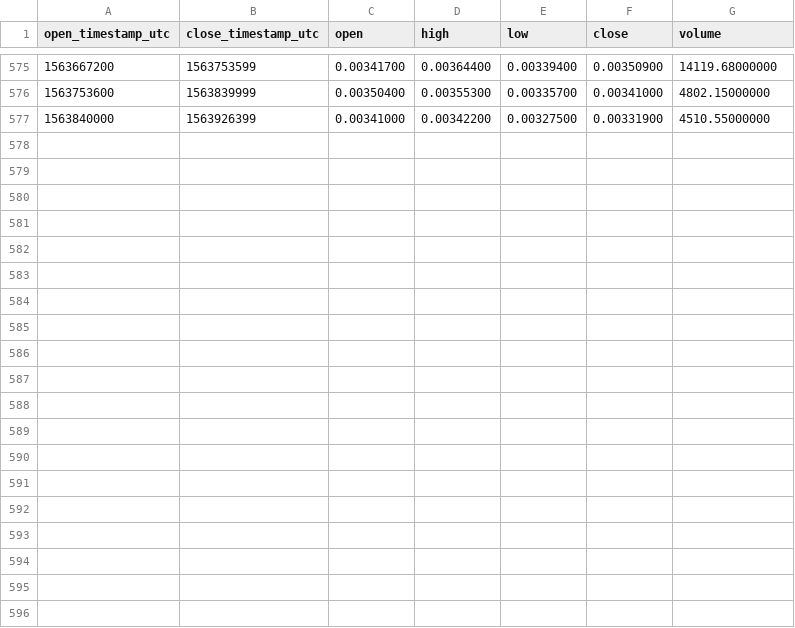
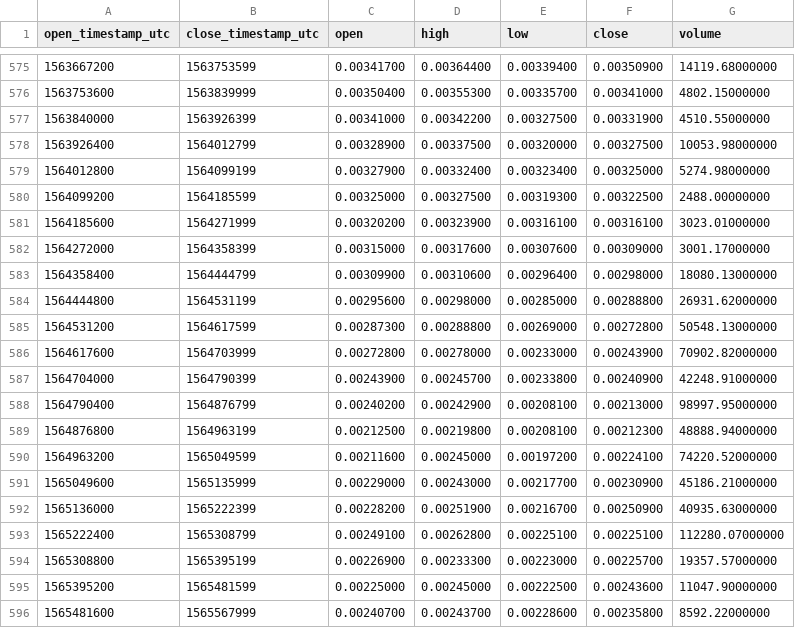
Before and after one commit to cryptobigbro/binance-EDOETH, a CSV file: binance-EDOETH-1d.csv, drawn as a sheet; only a part is shown, gaps mark what is left out; the diff names each change by its address in the sheet, - before the commit and + after, or states it on an @@ line.

Commit message:
Update OHLCV data.

```diff
--- a/binance-EDOETH-1d.csv
+++ b/binance-EDOETH-1d.csv
+row 578: 1563926400 | 1564012799 | 0.00328900 | 0.00337500 | 0.00320000 | 0.00327500 | 10053.98000000
+row 579: 1564012800 | 1564099199 | 0.00327900 | 0.00332400 | 0.00323400 | 0.00325000 | 5274.98000000
+row 580: 1564099200 | 1564185599 | 0.00325000 | 0.00327500 | 0.00319300 | 0.00322500 | 2488.00000000
+row 581: 1564185600 | 1564271999 | 0.00320200 | 0.00323900 | 0.00316100 | 0.00316100 | 3023.01000000
+row 582: 1564272000 | 1564358399 | 0.00315000 | 0.00317600 | 0.00307600 | 0.00309000 | 3001.17000000
+row 583: 1564358400 | 1564444799 | 0.00309900 | 0.00310600 | 0.00296400 | 0.00298000 | 18080.13000000
+row 584: 1564444800 | 1564531199 | 0.00295600 | 0.00298000 | 0.00285000 | 0.00288800 | 26931.62000000
+row 585: 1564531200 | 1564617599 | 0.00287300 | 0.00288800 | 0.00269000 | 0.00272800 | 50548.13000000
+row 586: 1564617600 | 1564703999 | 0.00272800 | 0.00278000 | 0.00233000 | 0.00243900 | 70902.82000000
+row 587: 1564704000 | 1564790399 | 0.00243900 | 0.00245700 | 0.00233800 | 0.00240900 | 42248.91000000
+row 588: 1564790400 | 1564876799 | 0.00240200 | 0.00242900 | 0.00208100 | 0.00213000 | 98997.95000000
+row 589: 1564876800 | 1564963199 | 0.00212500 | 0.00219800 | 0.00208100 | 0.00212300 | 48888.94000000
+row 590: 1564963200 | 1565049599 | 0.00211600 | 0.00245000 | 0.00197200 | 0.00224100 | 74220.52000000
+row 591: 1565049600 | 1565135999 | 0.00229000 | 0.00243000 | 0.00217700 | 0.00230900 | 45186.21000000
+row 592: 1565136000 | 1565222399 | 0.00228200 | 0.00251900 | 0.00216700 | 0.00250900 | 40935.63000000
+row 593: 1565222400 | 1565308799 | 0.00249100 | 0.00262800 | 0.00225100 | 0.00225100 | 112280.07000000
+row 594: 1565308800 | 1565395199 | 0.00226900 | 0.00233300 | 0.00223000 | 0.00225700 | 19357.57000000
+row 595: 1565395200 | 1565481599 | 0.00225000 | 0.00245000 | 0.00222500 | 0.00243600 | 11047.90000000
+row 596: 1565481600 | 1565567999 | 0.00240700 | 0.00243700 | 0.00228600 | 0.00235800 | 8592.22000000
```
Also changed, not shown: binance-EDOETH-1M.csv, binance-EDOETH-1w.csv, 1 other file.
